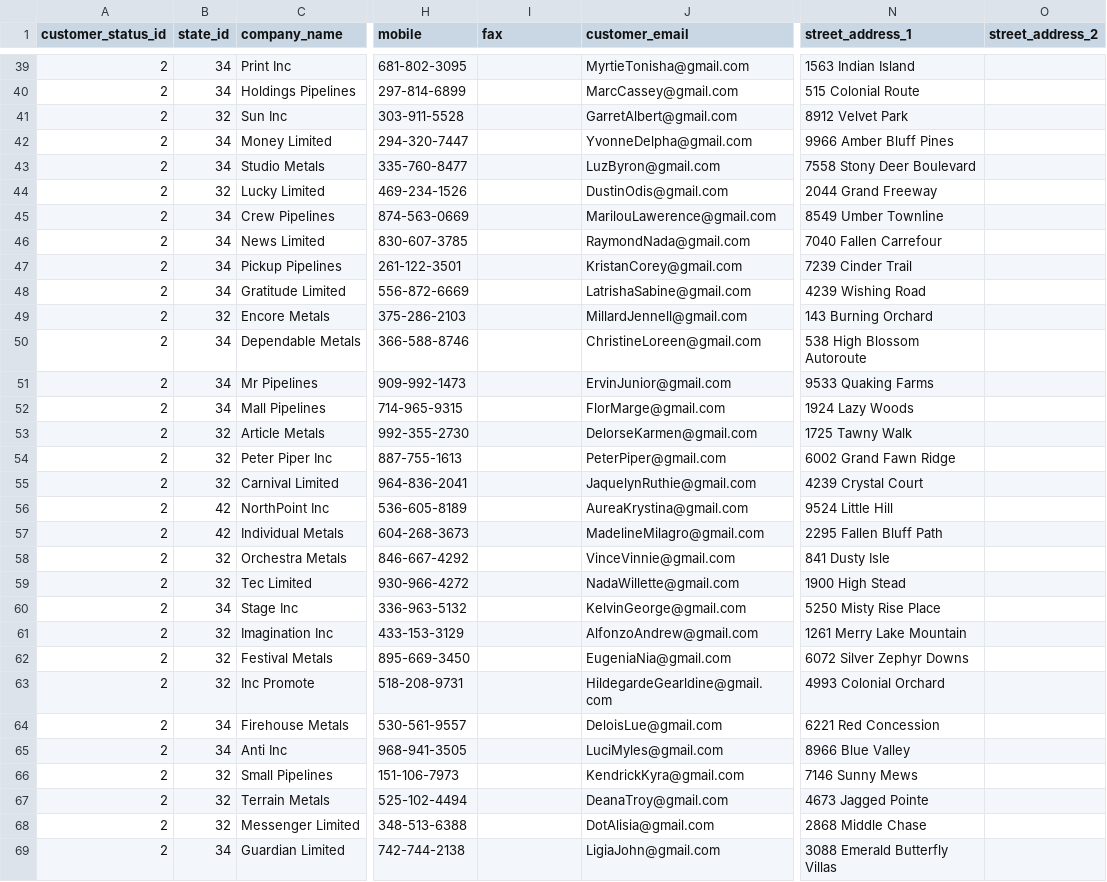
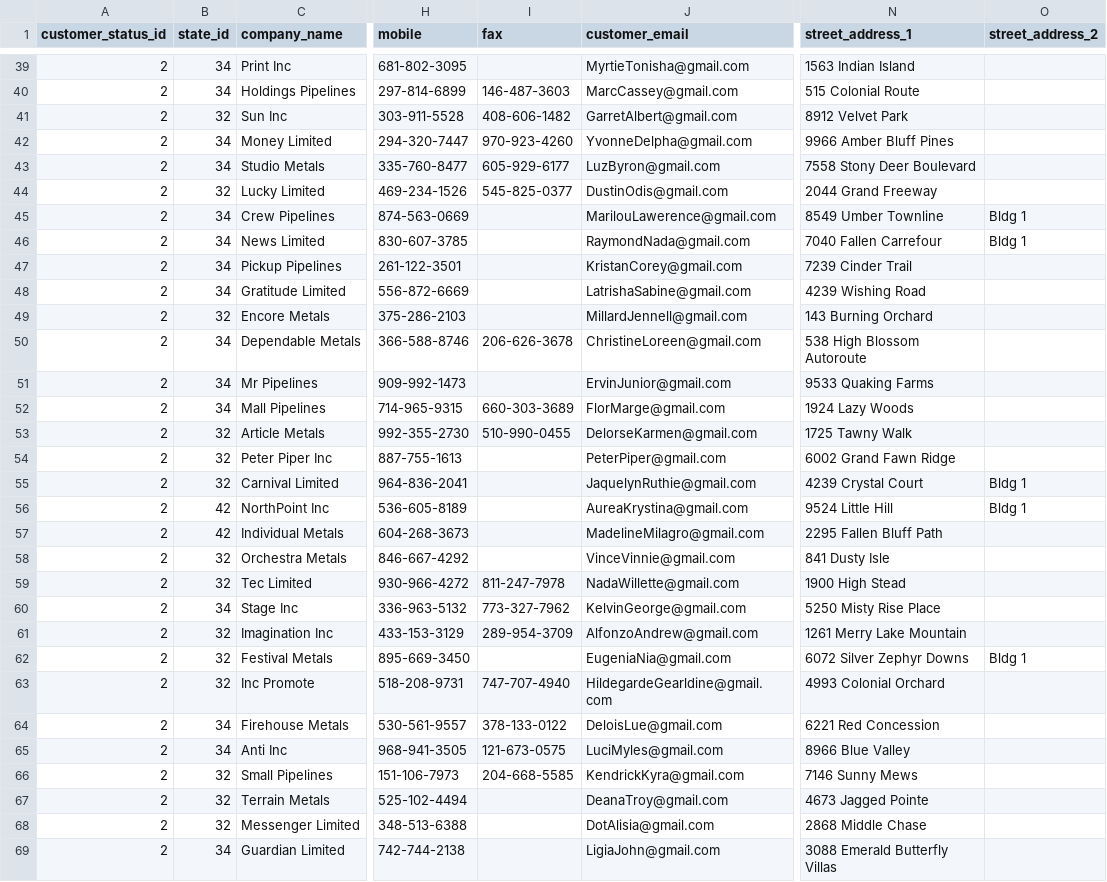
Before and after one commit to anchor8/RMS-Application, a CSV file: lib/seeds/customers.csv, drawn as a sheet; only a part is shown, gaps mark what is left out; the diff covers the shown part only; the diff names each change by its address in the sheet, - before the commit and + after, or states it on an @@ line.

```diff
--- a/lib/seeds/customers.csv
+++ b/lib/seeds/customers.csv
-I40 (fax): (empty)
+I40 (fax): 146-487-3603
-I41 (fax): (empty)
+I41 (fax): 408-606-1482
-I42 (fax): (empty)
+I42 (fax): 970-923-4260
-I43 (fax): (empty)
+I43 (fax): 605-929-6177
-I44 (fax): (empty)
+I44 (fax): 545-825-0377
-O45:O46 (street_address_2): (empty)
+O45:O46 (street_address_2): Bldg 1
-I50 (fax): (empty)
+I50 (fax): 206-626-3678
-I52 (fax): (empty)
+I52 (fax): 660-303-3689
-I53 (fax): (empty)
+I53 (fax): 510-990-0455
-O55:O56 (street_address_2): (empty)
+O55:O56 (street_address_2): Bldg 1
-I59 (fax): (empty)
+I59 (fax): 811-247-7978
-I60 (fax): (empty)
+I60 (fax): 773-327-7962
-I61 (fax): (empty)
+I61 (fax): 289-954-3709
-O62 (street_address_2): (empty)
+O62 (street_address_2): Bldg 1
-I63 (fax): (empty)
+I63 (fax): 747-707-4940
-I64 (fax): (empty)
+I64 (fax): 378-133-0122
-I65 (fax): (empty)
+I65 (fax): 121-673-0575
-I66 (fax): (empty)
+I66 (fax): 204-668-5585
```
Also changed, not shown: 39 edited cells elsewhere in this file, lib/seeds/orders.csv, lib/seeds/vendors.csv.
